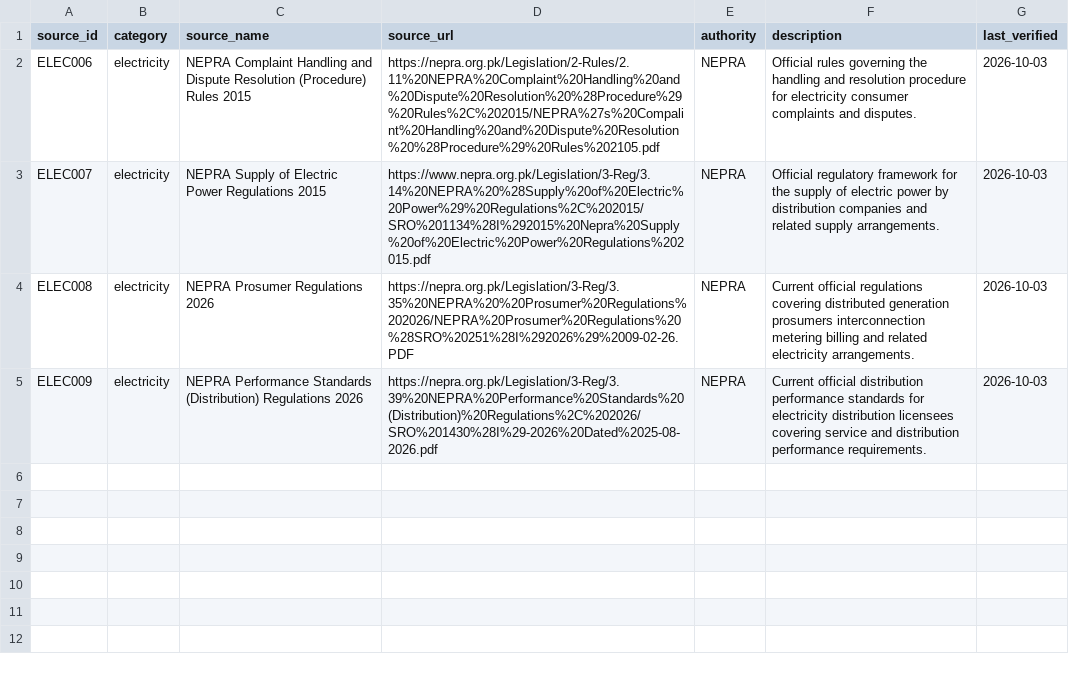
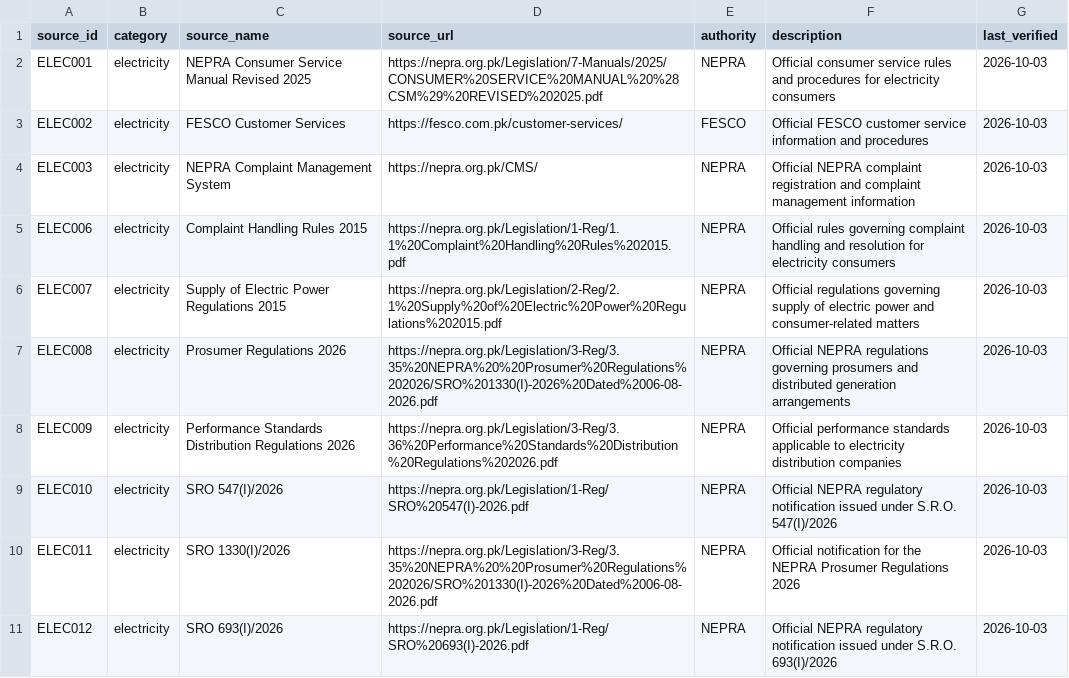
Before and after one commit to sananousheenedu/AwaamiAgent, a CSV file: data/sources.csv, drawn as a sheet.

Commit message:
Update sources.csv

```diff
--- a/data/sources.csv
+++ b/data/sources.csv
@@ -1,5 +1,11 @@
 source_id,category,source_name,source_url,authority,description,last_verified
-ELEC006,electricity,NEPRA Complaint Handling and Dispute Resolution (Procedure) Rules 2015,https://nepra.org.pk/Legislation/2-Rules/2.11%20NEPRA%20Complaint%20Handling%20and%20Dispute%20Resolution%20%28Procedure%29%20Rules%2C%202015/NEPRA%27s%20Compalint%20Handling%20and%20Dispute%20Resolution%20%28Procedure%29%20Rules%202105.pdf,NEPRA,Official rules governing the handling and resolution procedure for electricity consumer complaints and disputes.,2026-10-03
-ELEC007,electricity,NEPRA Supply of Electric Power Regulations 2015,https://www.nepra.org.pk/Legislation/3-Reg/3.14%20NEPRA%20%28Supply%20of%20Electric%20Power%29%20Regulations%2C%202015/SRO%201134%28I%292015%20Nepra%20Supply%20of%20Electric%20Power%20Regulations%202015.pdf,NEPRA,Official regulatory framework for the supply of electric power by distribution companies and related supply arrangements.,2026-10-03
-ELEC008,electricity,NEPRA Prosumer Regulations 2026,https://nepra.org.pk/Legislation/3-Reg/3.35%20NEPRA%20%20Prosumer%20Regulations%202026/NEPRA%20Prosumer%20Regulations%20%28SRO%20251%28I%292026%29%2009-02-26.PDF,NEPRA,Current official regulations covering distributed generation prosumers interconnection metering billing and related electricity arrangements.,2026-10-03
-ELEC009,electricity,NEPRA Performance Standards (Distribution) Regulations 2026,https://nepra.org.pk/Legislation/3-Reg/3.39%20NEPRA%20Performance%20Standards%20(Distribution)%20Regulations%2C%202026/SRO%201430%28I%29-2026%20Dated%2025-08-2026.pdf,NEPRA,Current official distribution performance standards for electricity distribution licensees covering service and distribution performance requirements.,2026-10-03
+ELEC001,electricity,NEPRA Consumer Service Manual Revised 2025,https://nepra.org.pk/Legislation/7-Manuals/2025/CONSUMER%20SERVICE%20MANUAL%20%28CSM%29%20REVISED%202025.pdf,NEPRA,Official consumer service rules and procedures for electricity consumers,2026-10-03
+ELEC002,electricity,FESCO Customer Services,https://fesco.com.pk/customer-services/,FESCO,Official FESCO customer service information and procedures,2026-10-03
+ELEC003,electricity,NEPRA Complaint Management System,https://nepra.org.pk/CMS/,NEPRA,Official NEPRA complaint registration and complaint management information,2026-10-03
+ELEC006,electricity,Complaint Handling Rules 2015,https://nepra.org.pk/Legislation/1-Reg/1.1%20Complaint%20Handling%20Rules%202015.pdf,NEPRA,Official rules governing complaint handling and resolution for electricity consumers,2026-10-03
+ELEC007,electricity,Supply of Electric Power Regulations 2015,https://nepra.org.pk/Legislation/2-Reg/2.1%20Supply%20of%20Electric%20Power%20Regulations%202015.pdf,NEPRA,Official regulations governing supply of electric power and consumer-related matters,2026-10-03
+ELEC008,electricity,Prosumer Regulations 2026,https://nepra.org.pk/Legislation/3-Reg/3.35%20NEPRA%20%20Prosumer%20Regulations%202026/SRO%201330(I)-2026%20Dated%2006-08-2026.pdf,NEPRA,Official NEPRA regulations governing prosumers and distributed generation arrangements,2026-10-03
+ELEC009,electricity,Performance Standards Distribution Regulations 2026,https://nepra.org.pk/Legislation/3-Reg/3.36%20Performance%20Standards%20Distribution%20Regulations%202026.pdf,NEPRA,Official performance standards applicable to electricity distribution companies,2026-10-03
+ELEC010,electricity,SRO 547(I)/2026,https://nepra.org.pk/Legislation/1-Reg/SRO%20547(I)-2026.pdf,NEPRA,Official NEPRA regulatory notification issued under S.R.O. 547(I)/2026,2026-10-03
+ELEC011,electricity,SRO 1330(I)/2026,https://nepra.org.pk/Legislation/3-Reg/3.35%20NEPRA%20%20Prosumer%20Regulations%202026/SRO%201330(I)-2026%20Dated%2006-08-2026.pdf,NEPRA,Official notification for the NEPRA Prosumer Regulations 2026,2026-10-03
+ELEC012,electricity,SRO 693(I)/2026,https://nepra.org.pk/Legislation/1-Reg/SRO%20693(I)-2026.pdf,NEPRA,Official NEPRA regulatory notification issued under S.R.O. 693(I)/2026,2026-10-03
```
